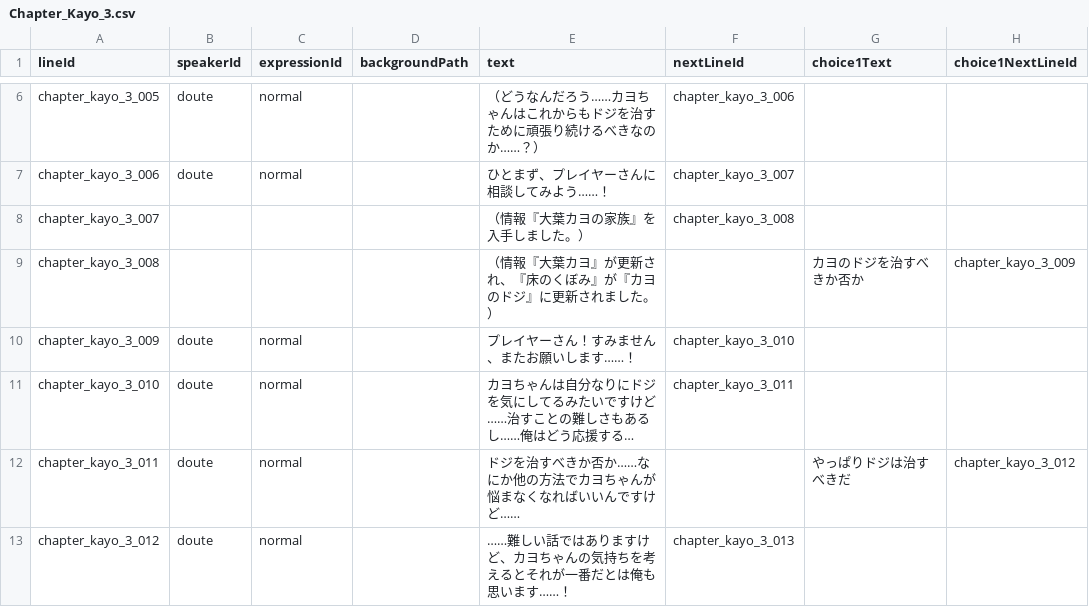
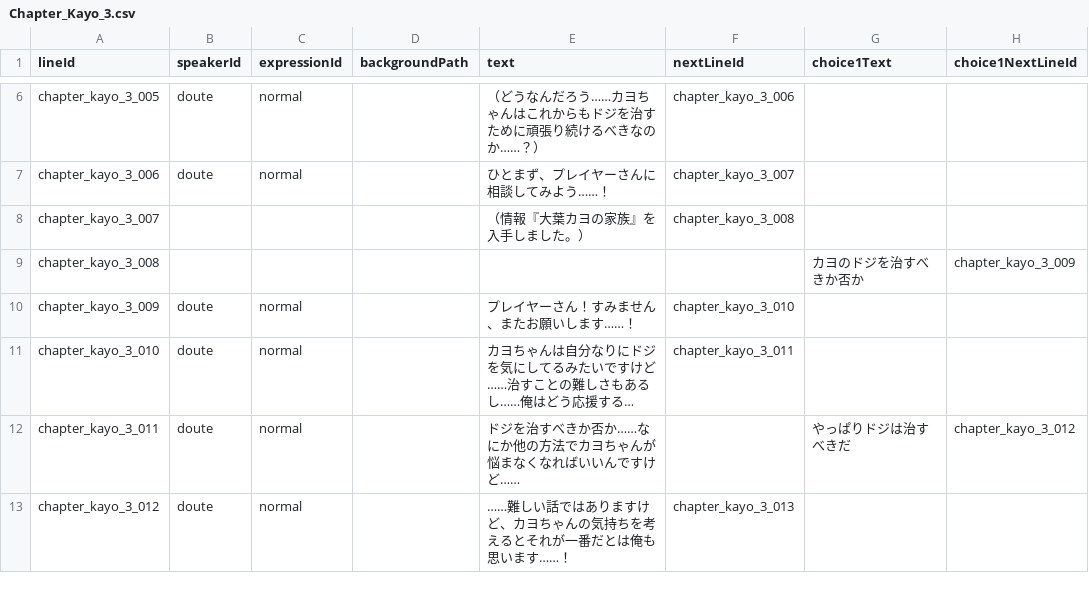
Before and after one commit to takugen31/SousakuTeam8, a CSV file: Assets/Dialogue/CSV/Chapter_Kayo/Chapter_Kayo_3.csv, drawn as a sheet; only a part is shown, gaps mark what is left out; long unchanged cells end in …; the diff names each change by its address in the sheet, - before the commit and + after, or states it on an @@ line.

```diff
--- a/Assets/Dialogue/CSV/Chapter_Kayo/Chapter_Kayo_3.csv
+++ b/Assets/Dialogue/CSV/Chapter_Kayo/Chapter_Kayo_3.csv
-E9 (text): （情報『大葉カヨ』が更新され、『床のくぼみ』が『カヨのドジ』に更新されました。）
+E9 (text): (empty)
```
Also changed, not shown: 6 other files.
